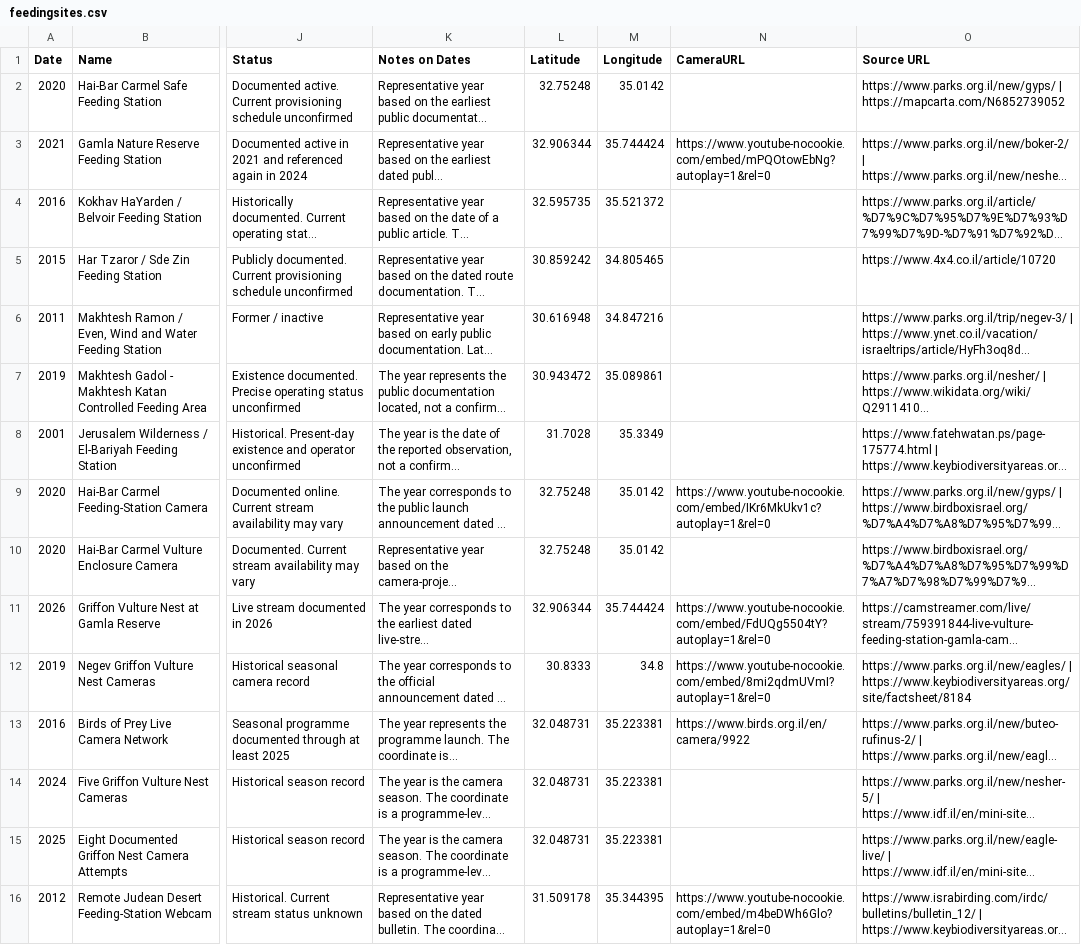
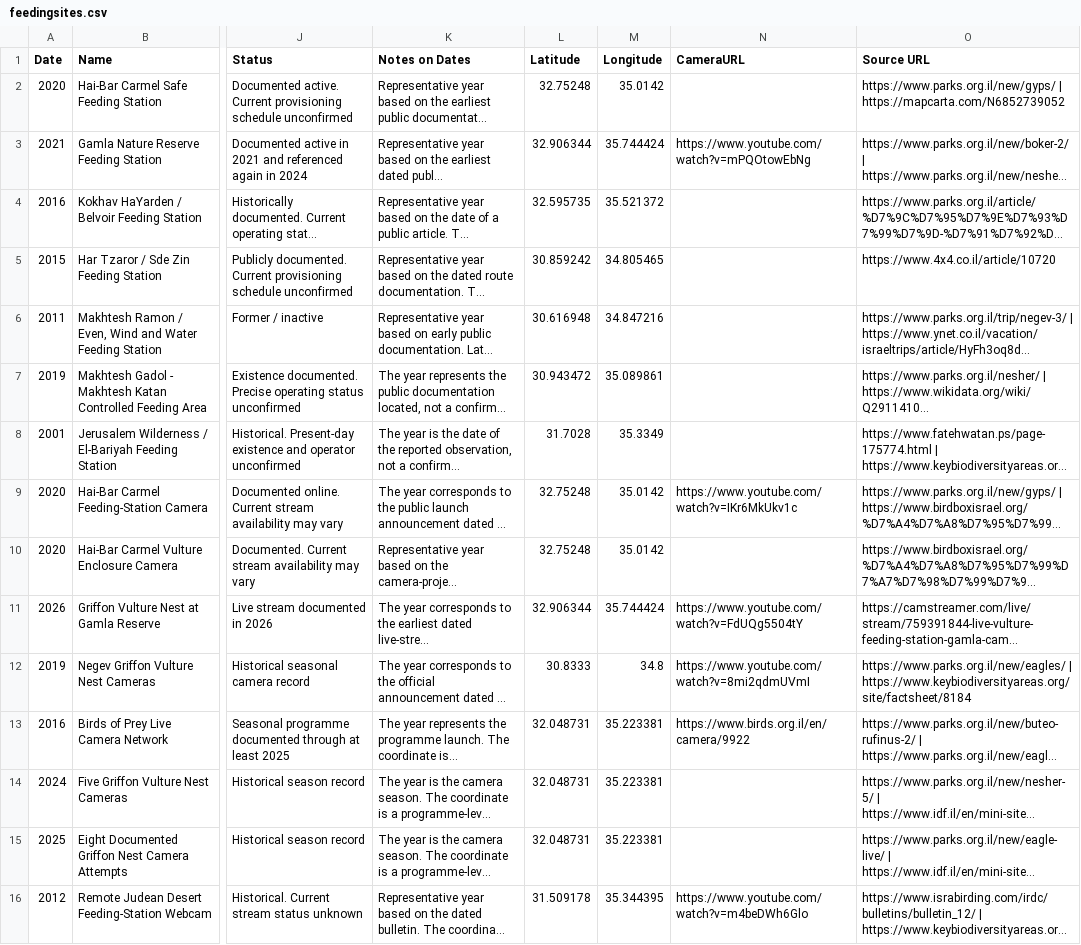
Before and after one commit to FlorenceTo/Aelectrosonic, a CSV file: public/data/feedingsites.csv, drawn as a sheet; only a part is shown, gaps mark what is left out; long unchanged cells end in …; the diff names each change by its address in the sheet, - before the commit and + after, or states it on an @@ line.

Commit message:
Update feedingsites.csv with CameraURL column

```diff
--- a/public/data/feedingsites.csv
+++ b/public/data/feedingsites.csv
-N3 (CameraURL): https://www.youtube-nocookie.com/embed/mPQOtowEbNg?autoplay=1&rel=0
+N3 (CameraURL): https://www.youtube.com/watch?v=mPQOtowEbNg
-N9 (CameraURL): https://www.youtube-nocookie.com/embed/IKr6MkUkv1c?autoplay=1&rel=0
+N9 (CameraURL): https://www.youtube.com/watch?v=IKr6MkUkv1c
-N11 (CameraURL): https://www.youtube-nocookie.com/embed/FdUQg5504tY?autoplay=1&rel=0
+N11 (CameraURL): https://www.youtube.com/watch?v=FdUQg5504tY
-N12 (CameraURL): https://www.youtube-nocookie.com/embed/8mi2qdmUVmI?autoplay=1&rel=0
+N12 (CameraURL): https://www.youtube.com/watch?v=8mi2qdmUVmI
-N16 (CameraURL): https://www.youtube-nocookie.com/embed/m4beDWh6Glo?autoplay=1&rel=0
+N16 (CameraURL): https://www.youtube.com/watch?v=m4beDWh6Glo
```
